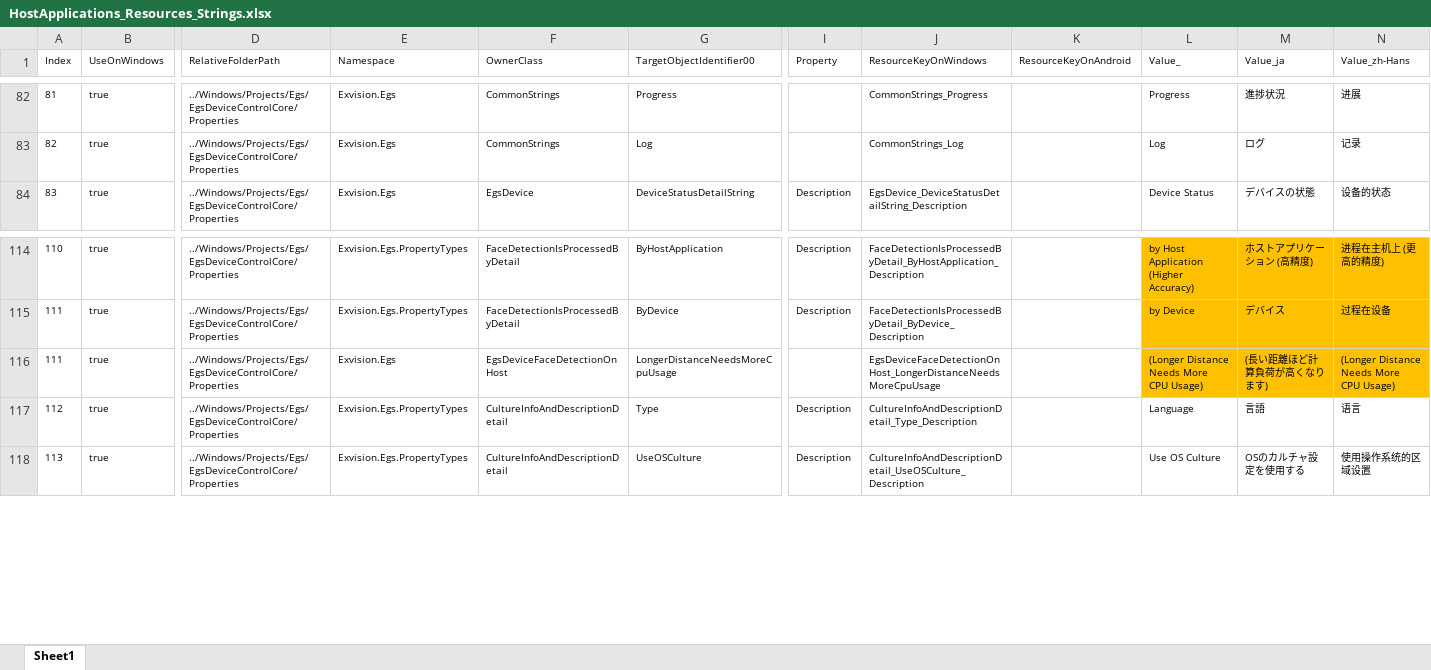
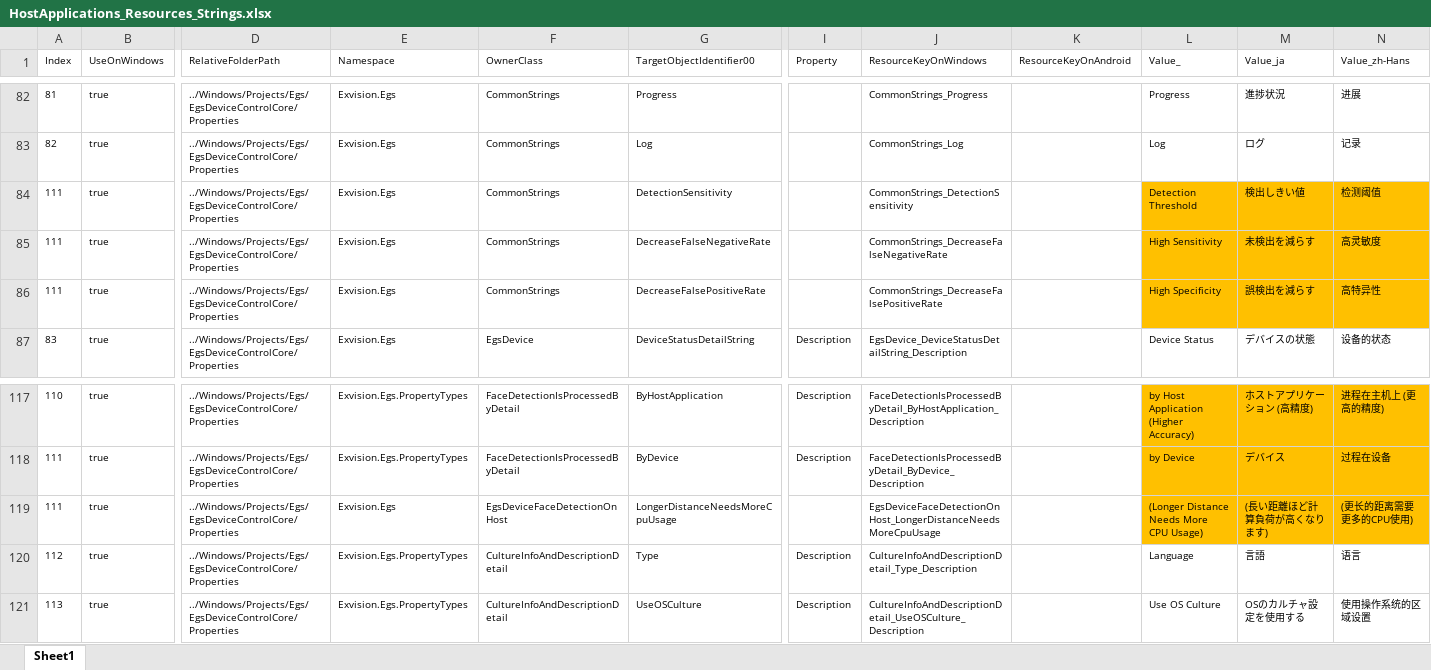
Before and after one commit to exvisioncorp/egs-host-applications-windows, an Excel workbook: Documents/HostApplications_Resources_Strings.xlsx, sheet Sheet1, drawn as a sheet; only a part is shown, gaps mark what is left out; values as stored, in another font and other column widths than the file's, no borders; addresses are those after the commit; rows hold the shown columns only; the diff names each change by its address in the sheet, - before the commit and + after, or states it on an @@ line.

Commit message:
Update Documents/HostApplications_Resources_Strings.xlsx

```diff
--- a/Documents/HostApplications_Resources_Strings.xlsx (sheet Sheet1)
+++ b/Documents/HostApplications_Resources_Strings.xlsx (sheet Sheet1)
+row 84: 111 | true | ../Windows/Projects/Egs/EgsDeviceControlCore/Properties | Exvision.Egs | CommonStrings | DetectionSensitivity |  | CommonStrings_DetectionSensitivity |  | Detection Threshold | 検出しきい値 | 检测阈值
+row 85: 111 | true | ../Windows/Projects/Egs/EgsDeviceControlCore/Properties | Exvision.Egs | CommonStrings | DecreaseFalseNegativeRate |  | CommonStrings_DecreaseFalseNegativeRate |  | High Sensitivity | 未検出を減らす | 高灵敏度
+row 86: 111 | true | ../Windows/Projects/Egs/EgsDeviceControlCore/Properties | Exvision.Egs | CommonStrings | DecreaseFalsePositiveRate |  | CommonStrings_DecreaseFalsePositiveRate |  | High Specificity | 誤検出を減らす | 高特异性
-N119 (Value_zh-Hans): (Longer Distance Needs More CPU Usage)
+N119 (Value_zh-Hans): (更长的距离需要更多的CPU使用)
```
Also changed, not shown: formulas that keep their value.
